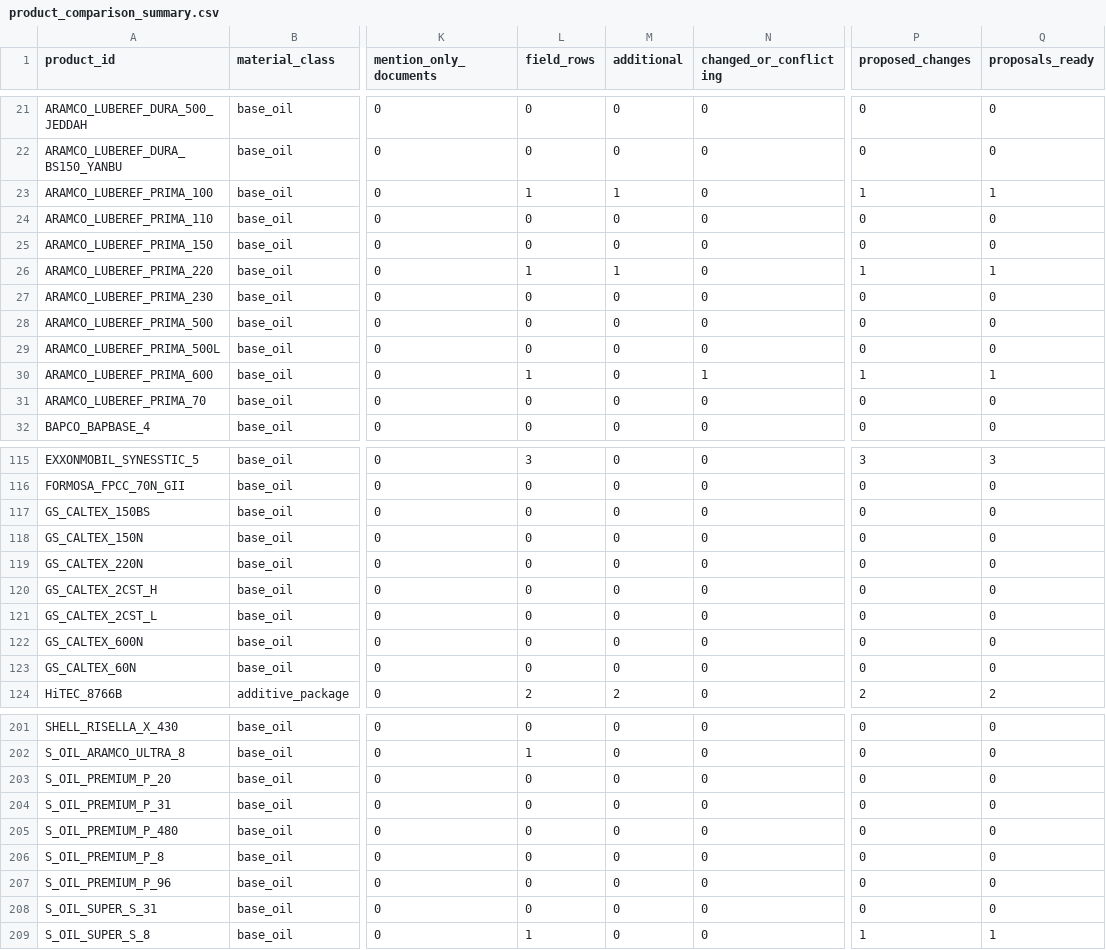
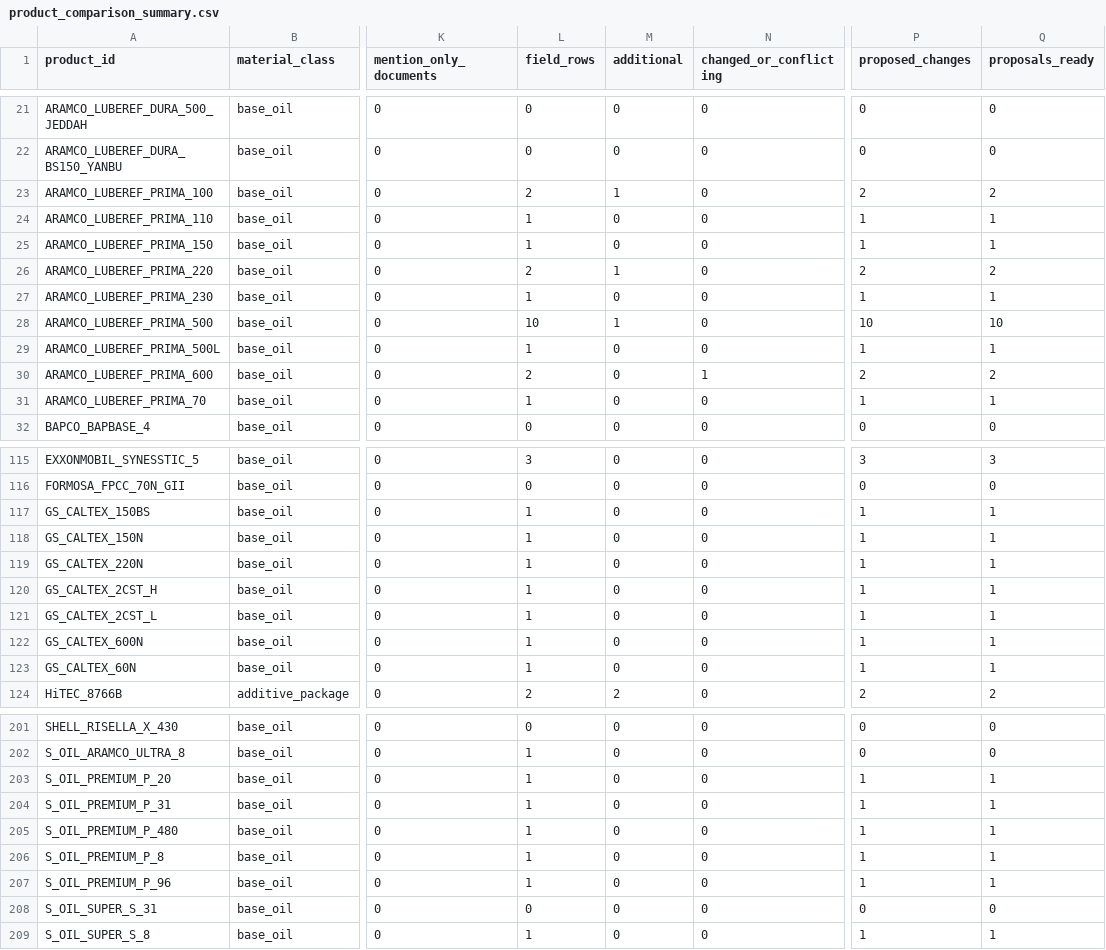
Before and after one commit to alaaahmadd182-lab/Smart-formulator-project, a CSV file: existing_product_comparison_2026-11-12/tables/product_comparison_summary.csv, drawn as a sheet; only a part is shown, gaps mark what is left out; the diff covers the shown part only; the diff names each change by its address in the sheet, - before the commit and + after, or states it on an @@ line.

```diff
--- a/existing_product_comparison_2026-11-12/tables/product_comparison_summary.csv
+++ b/existing_product_comparison_2026-11-12/tables/product_comparison_summary.csv
-L23 (field_rows): 1
+L23 (field_rows): 2
-P23 (proposed_changes): 1
+P23 (proposed_changes): 2
-Q23 (proposals_ready): 1
+Q23 (proposals_ready): 2
-L24:L25 (field_rows): 0
+L24:L25 (field_rows): 1
-P24:P25 (proposed_changes): 0
+P24:P25 (proposed_changes): 1
-Q24:Q25 (proposals_ready): 0
+Q24:Q25 (proposals_ready): 1
-L26 (field_rows): 1
+L26 (field_rows): 2
-P26 (proposed_changes): 1
+P26 (proposed_changes): 2
-Q26 (proposals_ready): 1
+Q26 (proposals_ready): 2
-L27 (field_rows): 0
+L27 (field_rows): 1
-P27 (proposed_changes): 0
+P27 (proposed_changes): 1
-Q27 (proposals_ready): 0
+Q27 (proposals_ready): 1
-L28 (field_rows): 0
+L28 (field_rows): 10
-M28 (additional): 0
+M28 (additional): 1
-P28 (proposed_changes): 0
+P28 (proposed_changes): 10
-Q28 (proposals_ready): 0
+Q28 (proposals_ready): 10
-L29 (field_rows): 0
+L29 (field_rows): 1
-P29 (proposed_changes): 0
+P29 (proposed_changes): 1
-Q29 (proposals_ready): 0
+Q29 (proposals_ready): 1
-L30 (field_rows): 1
+L30 (field_rows): 2
-P30 (proposed_changes): 1
+P30 (proposed_changes): 2
-Q30 (proposals_ready): 1
+Q30 (proposals_ready): 2
-L31 (field_rows): 0
+L31 (field_rows): 1
-P31 (proposed_changes): 0
+P31 (proposed_changes): 1
-Q31 (proposals_ready): 0
+Q31 (proposals_ready): 1
-L117:L123 (field_rows): 0
+L117:L123 (field_rows): 1
-P117:P123 (proposed_changes): 0
+P117:P123 (proposed_changes): 1
-Q117:Q123 (proposals_ready): 0
+Q117:Q123 (proposals_ready): 1
-L203:L207 (field_rows): 0
+L203:L207 (field_rows): 1
-P203:P207 (proposed_changes): 0
+P203:P207 (proposed_changes): 1
-Q203:Q207 (proposals_ready): 0
+Q203:Q207 (proposals_ready): 1
```
Also changed, not shown: 31 edited cells elsewhere in this file, existing_product_comparison_2026-11-12/tables/document_read_scope.csv, existing_product_comparison_2026-11-12/tables/old_source_references.csv, 17 other files.
